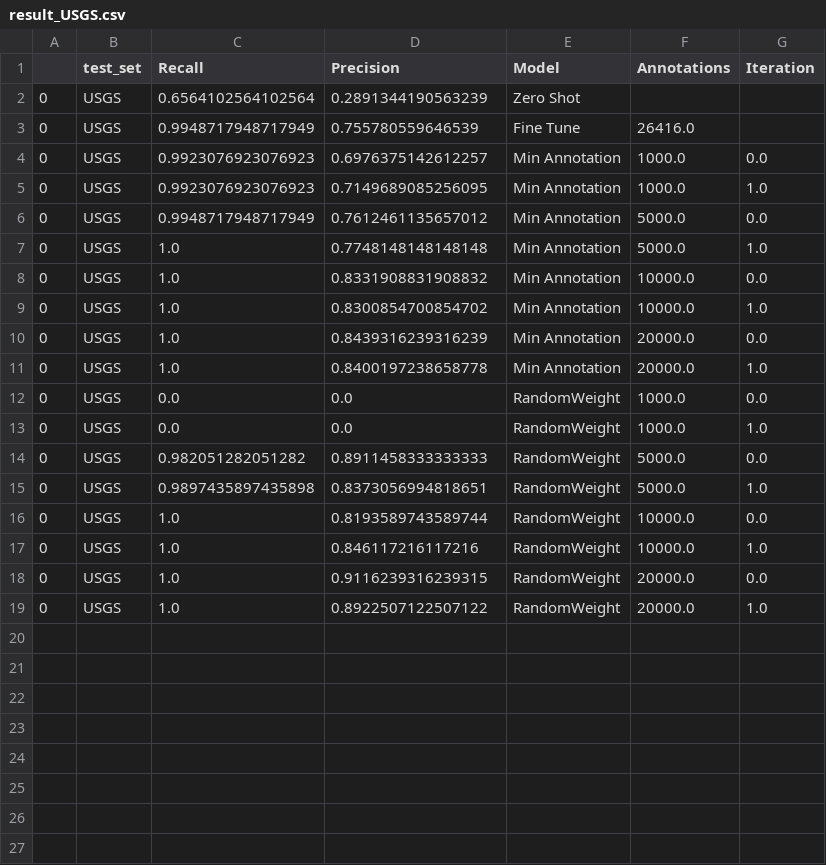
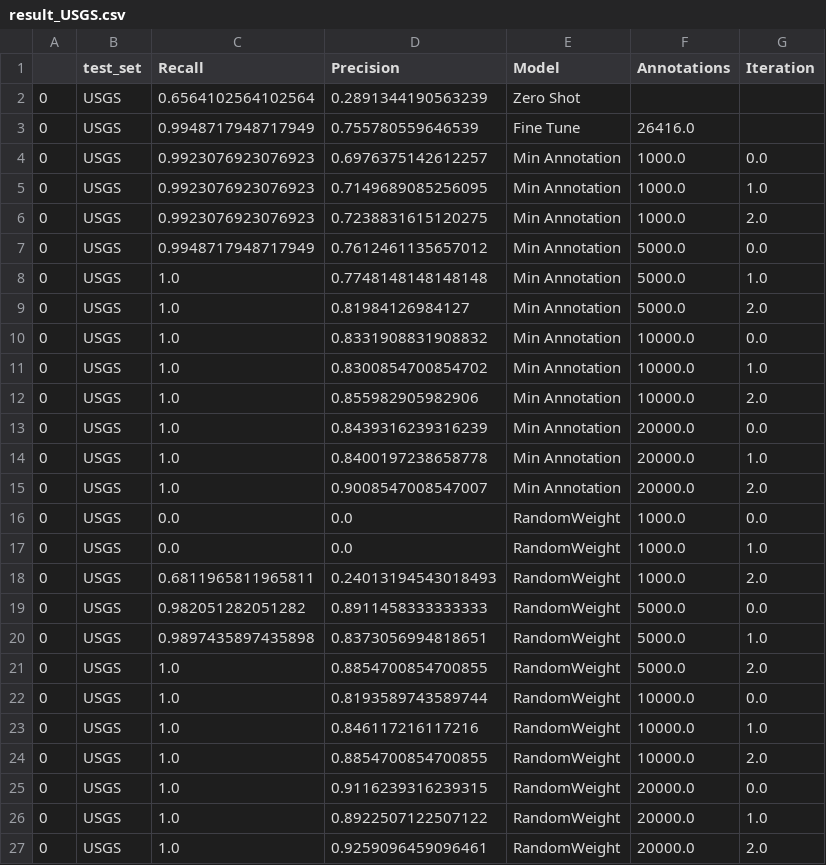
Before and after one commit to weecology/BirdDetector, a CSV file: Figures/result_USGS.csv, drawn as a sheet.

```diff
--- a/Figures/result_USGS.csv
+++ b/Figures/result_USGS.csv
@@ -5,15 +5,23 @@
 0,USGS,0.9923076923076923,0.7149689085256095,Min Annotation,1000.0,1.0
+0,USGS,0.9923076923076923,0.7238831615120275,Min Annotation,1000.0,2.0
 0,USGS,0.9948717948717949,0.7612461135657012,Min Annotation,5000.0,0.0
 0,USGS,1.0,0.7748148148148148,Min Annotation,5000.0,1.0
+0,USGS,1.0,0.81984126984127,Min Annotation,5000.0,2.0
 0,USGS,1.0,0.8331908831908832,Min Annotation,10000.0,0.0
 0,USGS,1.0,0.8300854700854702,Min Annotation,10000.0,1.0
+0,USGS,1.0,0.855982905982906,Min Annotation,10000.0,2.0
 0,USGS,1.0,0.8439316239316239,Min Annotation,20000.0,0.0
 0,USGS,1.0,0.8400197238658778,Min Annotation,20000.0,1.0
+0,USGS,1.0,0.9008547008547007,Min Annotation,20000.0,2.0
 0,USGS,0.0,0.0,RandomWeight,1000.0,0.0
 0,USGS,0.0,0.0,RandomWeight,1000.0,1.0
+0,USGS,0.6811965811965811,0.24013194543018493,RandomWeight,1000.0,2.0
 0,USGS,0.982051282051282,0.8911458333333333,RandomWeight,5000.0,0.0
 0,USGS,0.9897435897435898,0.8373056994818651,RandomWeight,5000.0,1.0
+0,USGS,1.0,0.8854700854700855,RandomWeight,5000.0,2.0
 0,USGS,1.0,0.8193589743589744,RandomWeight,10000.0,0.0
 0,USGS,1.0,0.846117216117216,RandomWeight,10000.0,1.0
+0,USGS,1.0,0.8854700854700855,RandomWeight,10000.0,2.0
 0,USGS,1.0,0.9116239316239315,RandomWeight,20000.0,0.0
 0,USGS,1.0,0.8922507122507122,RandomWeight,20000.0,1.0
+0,USGS,1.0,0.9259096459096461,RandomWeight,20000.0,2.0
```
Also changed, not shown: Figures/result_mckellar.csv, Figures/result_michigan.csv, 9 other files.
